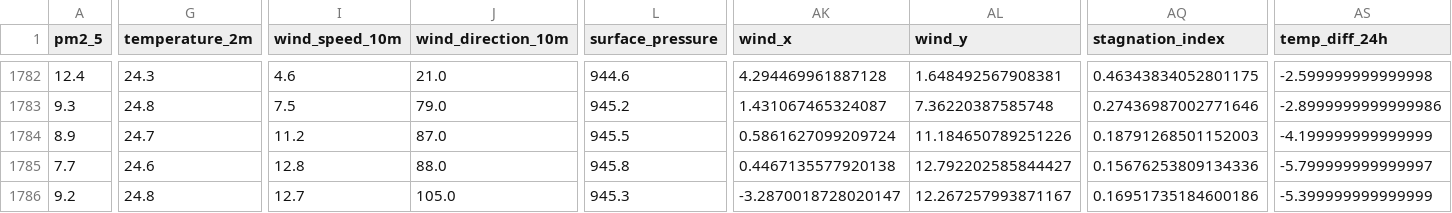
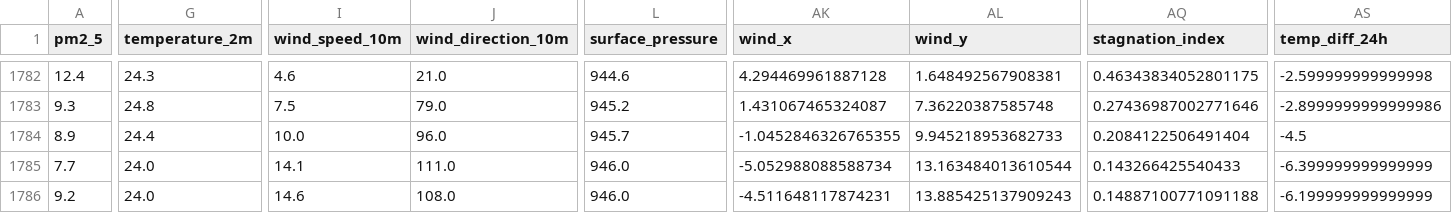
Before and after one commit to AmnaNazir20/Pearls-AQI-Predictor, a CSV file: feature_store.csv, drawn as a sheet; only a part is shown, gaps mark what is left out; the diff covers the shown part only; the diff names each change by its address in the sheet, - before the commit and + after, or states it on an @@ line.

```diff
--- a/feature_store.csv
+++ b/feature_store.csv
-G1784 (temperature_2m): 24.7
+G1784 (temperature_2m): 24.4
-I1784 (wind_speed_10m): 11.2
+I1784 (wind_speed_10m): 10.0
-J1784 (wind_direction_10m): 87.0
+J1784 (wind_direction_10m): 96.0
-L1784 (surface_pressure): 945.5
+L1784 (surface_pressure): 945.7
-AK1784 (wind_x): 0.5861627099209724
+AK1784 (wind_x): -1.0452846326765355
-AL1784 (wind_y): 11.184650789251226
+AL1784 (wind_y): 9.945218953682733
-AQ1784 (stagnation_index): 0.18791268501152003
+AQ1784 (stagnation_index): 0.2084122506491404
-AS1784 (temp_diff_24h): -4.199999999999999
+AS1784 (temp_diff_24h): -4.5
-G1785 (temperature_2m): 24.6
+G1785 (temperature_2m): 24.0
-I1785 (wind_speed_10m): 12.8
+I1785 (wind_speed_10m): 14.1
-J1785 (wind_direction_10m): 88.0
+J1785 (wind_direction_10m): 111.0
-L1785 (surface_pressure): 945.8
+L1785 (surface_pressure): 946.0
-AK1785 (wind_x): 0.4467135577920138
+AK1785 (wind_x): -5.052988088588734
-AL1785 (wind_y): 12.792202585844427
+AL1785 (wind_y): 13.163484013610544
-AQ1785 (stagnation_index): 0.15676253809134336
+AQ1785 (stagnation_index): 0.143266425540433
-AS1785 (temp_diff_24h): -5.799999999999997
+AS1785 (temp_diff_24h): -6.399999999999999
-G1786 (temperature_2m): 24.8
+G1786 (temperature_2m): 24.0
-I1786 (wind_speed_10m): 12.7
+I1786 (wind_speed_10m): 14.6
-J1786 (wind_direction_10m): 105.0
+J1786 (wind_direction_10m): 108.0
-L1786 (surface_pressure): 945.3
+L1786 (surface_pressure): 946.0
-AK1786 (wind_x): -3.2870018728020147
+AK1786 (wind_x): -4.511648117874231
-AL1786 (wind_y): 12.267257993871167
+AL1786 (wind_y): 13.885425137909243
-AQ1786 (stagnation_index): 0.16951735184600186
+AQ1786 (stagnation_index): 0.14887100771091188
-AS1786 (temp_diff_24h): -5.399999999999999
+AS1786 (temp_diff_24h): -6.199999999999999
```
Also changed, not shown: 111 edited cells elsewhere in this file.
